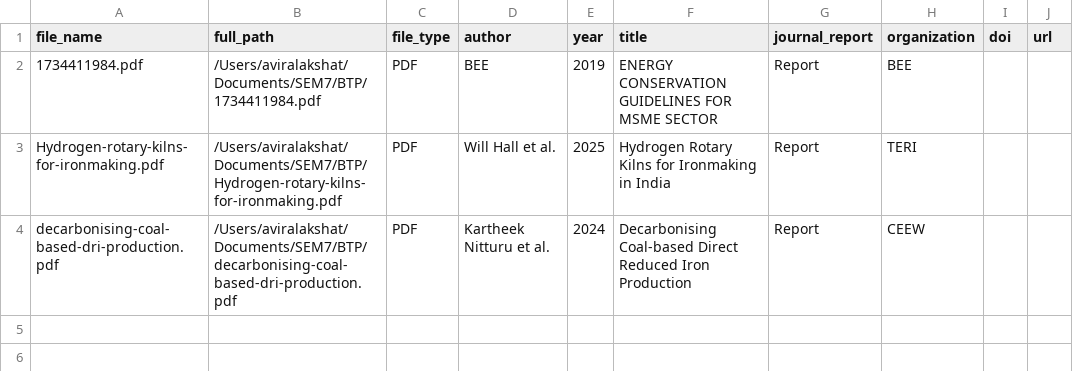
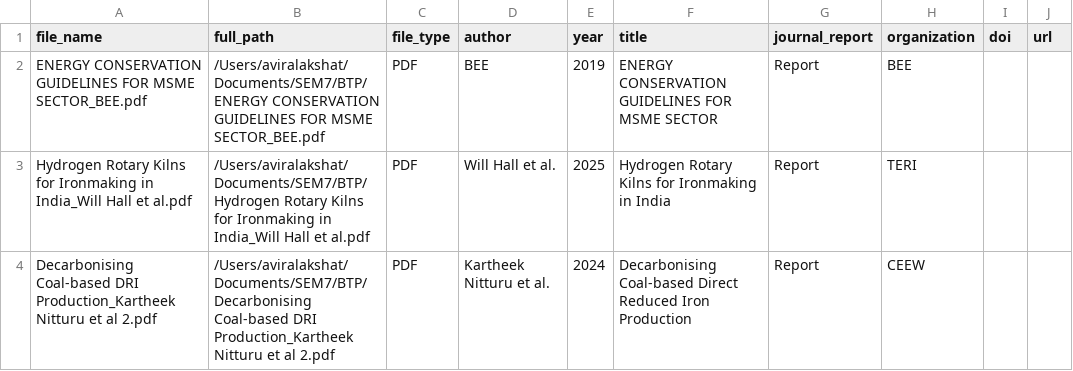
Before and after one commit to aviralakshat/BTP, a CSV file: data/literature_inventory.csv, drawn as a sheet; only a part is shown; the diff names each change by its address in the sheet, - before the commit and + after, or states it on an @@ line.

Commit message:
Rename PDFs to Title_Author format

```diff
--- a/data/literature_inventory.csv
+++ b/data/literature_inventory.csv
-A2 (file_name): 1734411984.pdf
+A2 (file_name): ENERGY CONSERVATION GUIDELINES FOR MSME SECTOR_BEE.pdf
-B2 (full_path): /Users/aviralakshat/Documents/SEM7/BTP/1734411984.pdf
+B2 (full_path): /Users/aviralakshat/Documents/SEM7/BTP/ENERGY CONSERVATION GUIDELINES FOR MSME SECTOR_BEE.pdf
-A3 (file_name): Hydrogen-rotary-kilns-for-ironmaking.pdf
+A3 (file_name): Hydrogen Rotary Kilns for Ironmaking in India_Will Hall et al.pdf
-B3 (full_path): /Users/aviralakshat/Documents/SEM7/BTP/Hydrogen-rotary-kilns-for-ironmaking.pdf
+B3 (full_path): /Users/aviralakshat/Documents/SEM7/BTP/Hydrogen Rotary Kilns for Ironmaking in India_Will Hall et al.pdf
-A4 (file_name): decarbonising-coal-based-dri-production.pdf
+A4 (file_name): Decarbonising Coal-based DRI Production_Kartheek Nitturu et al 2.pdf
-B4 (full_path): /Users/aviralakshat/Documents/SEM7/BTP/decarbonising-coal-based-dri-production.pdf
+B4 (full_path): /Users/aviralakshat/Documents/SEM7/BTP/Decarbonising Coal-based DRI Production_Kartheek Nitturu et al 2.pdf
```
Also changed, not shown: 26 other files.
